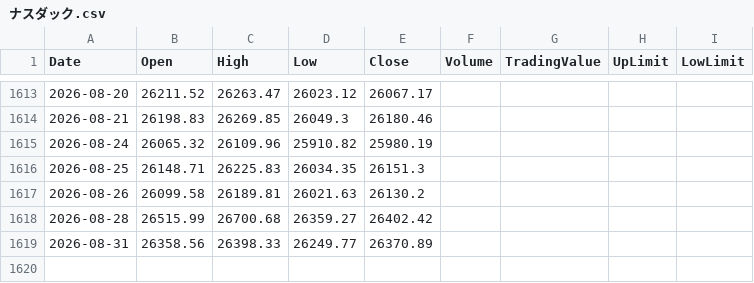
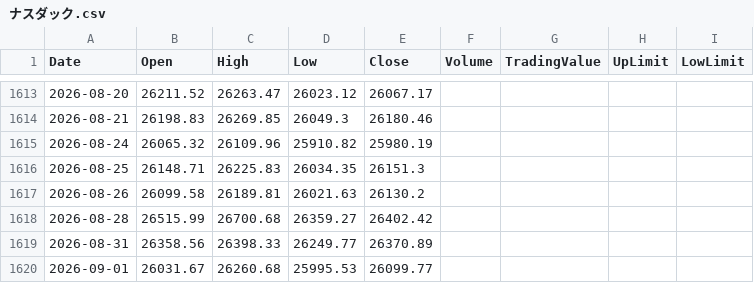
Before and after one commit to keroppa88/jpx_data, a CSV file: data/ナスダック.csv, drawn as a sheet; only a part is shown, gaps mark what is left out.

```diff
--- a/data/ナスダック.csv
+++ b/data/ナスダック.csv
@@ -1619 +1619,2 @@ Date,Open,High,Low,Close,Volume,TradingValue,UpLimit,LowLimit
 2026-08-31,26358.56,26398.33,26249.77,26370.89,,,,
+2026-09-01,26031.67,26260.68,25995.53,26099.77,,,,
```
Also changed, not shown: data/NYダウ.csv, data/S&P500.csv, 1 other file.
